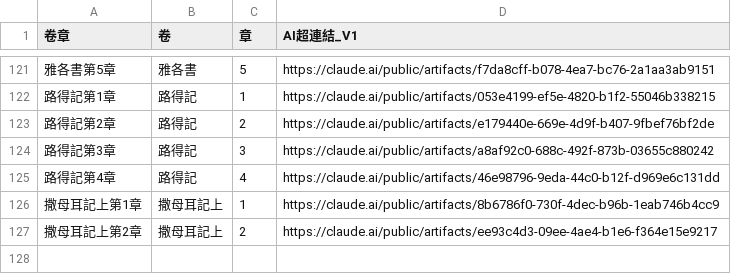
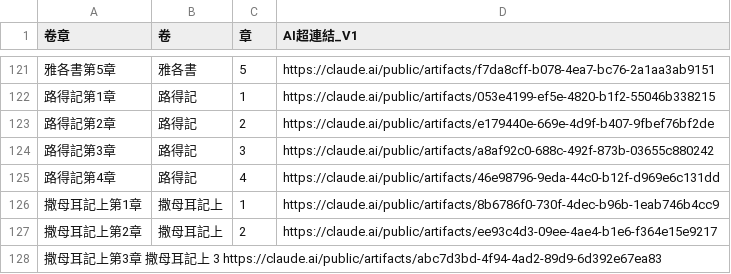
Before and after one commit to jaoccjames/bible-reading-matrix, a CSV file: data/bible_index.csv, drawn as a sheet; only a part is shown, gaps mark what is left out; the diff names each change by its address in the sheet, - before the commit and + after, or states it on an @@ line.

Commit message:
Update bible_index.csv with additional chapters
Added missing chapters and links for various books in the Bible index.

```diff
--- a/data/bible_index.csv
+++ b/data/bible_index.csv
+row 128: 撒母耳記上第3章 撒母耳記上 3 https://claude.ai/public/artifacts/abc7d3bd-4f94-4ad2-89d9-6d392e67ea83
```
